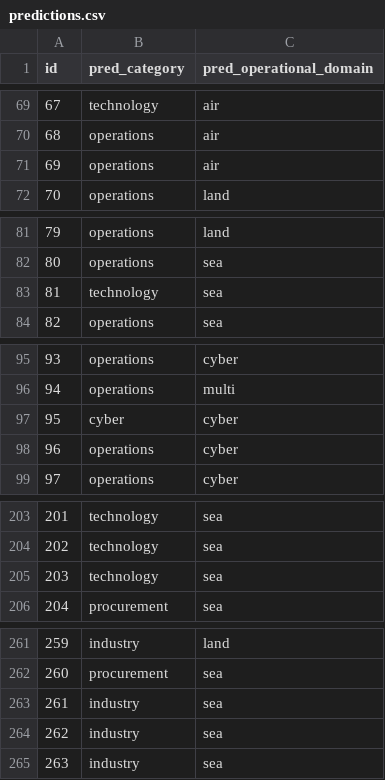
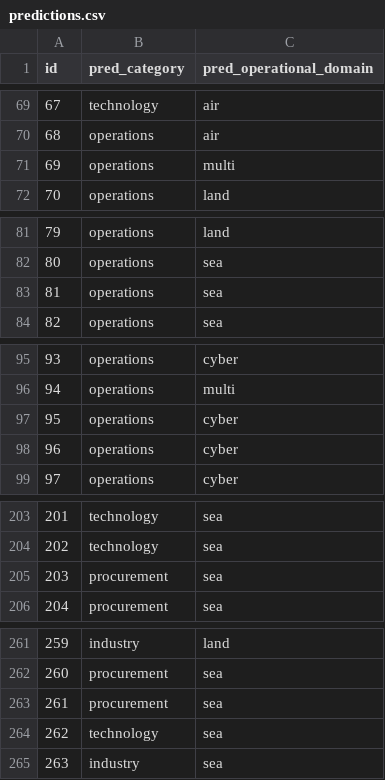
Before and after one commit to sanlee-ys/defense-news-classifier, a CSV file: evals/predictions.csv, drawn as a sheet; only a part is shown, gaps mark what is left out; the diff covers the shown part only.

```diff
--- a/evals/predictions.csv
+++ b/evals/predictions.csv
@@ -70,3 +70,3 @@ id,pred_category,pred_operational_domain
 68,operations,air
-69,operations,air
+69,operations,multi
 70,operations,land
@@ -82,3 +82,3 @@ id,pred_category,pred_operational_domain
 80,operations,sea
-81,technology,sea
+81,operations,sea
 82,operations,sea
@@ -96,3 +96,3 @@ id,pred_category,pred_operational_domain
 94,operations,multi
-95,cyber,cyber
+95,operations,cyber
 96,operations,cyber
@@ -204,3 +204,3 @@ id,pred_category,pred_operational_domain
 202,technology,sea
-203,technology,sea
+203,procurement,sea
 204,procurement,sea
@@ -262,4 +262,4 @@ id,pred_category,pred_operational_domain
 260,procurement,sea
-261,industry,sea
-262,industry,sea
+261,procurement,sea
+262,technology,sea
 263,industry,sea
```
Also changed, not shown: 12 edited cells elsewhere in this file, evals/misclassifications.csv, 2 other files.
